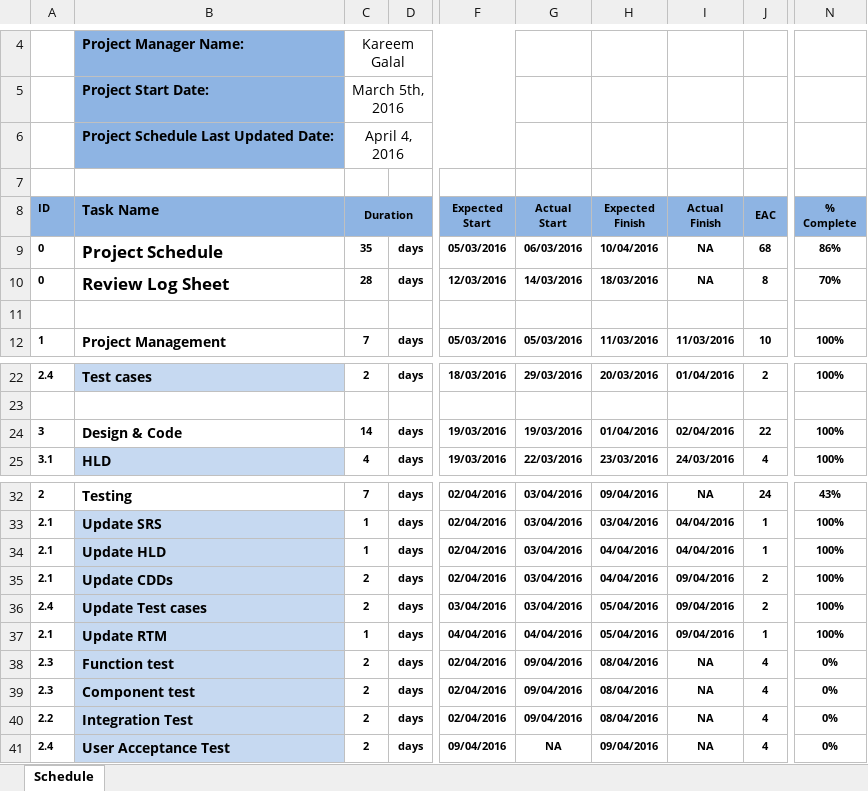
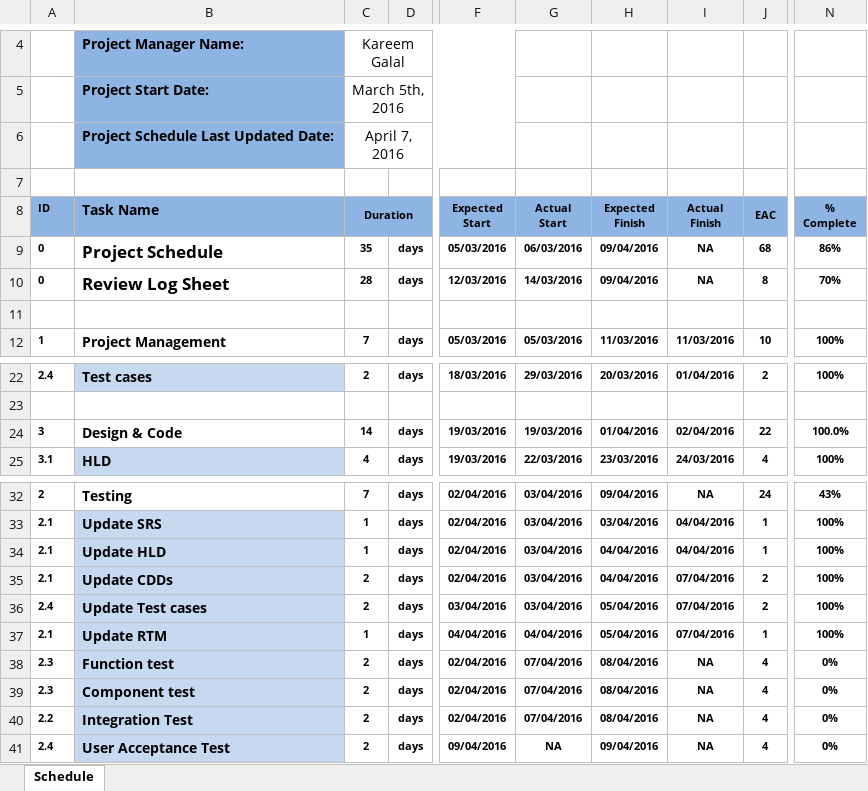
Before and after one commit to KareemGalal/Fan-Controller-System, an Excel workbook: Project Plan/Project Schedule.xlsx, sheet Schedule, drawn as a sheet; only a part is shown, gaps mark what is left out; values as stored, in another font and other column widths than the file's, no borders; the diff names each change by its address in the sheet, - before the commit and + after, or states it on an @@ line.

Commit message:
Update wrong dates

```diff
--- a/Project Plan/Project Schedule.xlsx (sheet Schedule)
+++ b/Project Plan/Project Schedule.xlsx (sheet Schedule)
-C6 (Duration): April 4, 2016
+C6 (Duration): April 7, 2016
-H9 (Expected Finish): 10/04/2016
+H9 (Expected Finish): 09/04/2016
-H10 (Expected Finish): 18/03/2016
+H10 (Expected Finish): 09/04/2016
-N24 (% Complete): 100%
+N24 (% Complete): 100.0%
-I35:I37 (Actual Finish): 09/04/2016
+I35:I37 (Actual Finish): 07/04/2016
-G38:G40 (Actual Start): 09/04/2016
+G38:G40 (Actual Start): 07/04/2016
```
